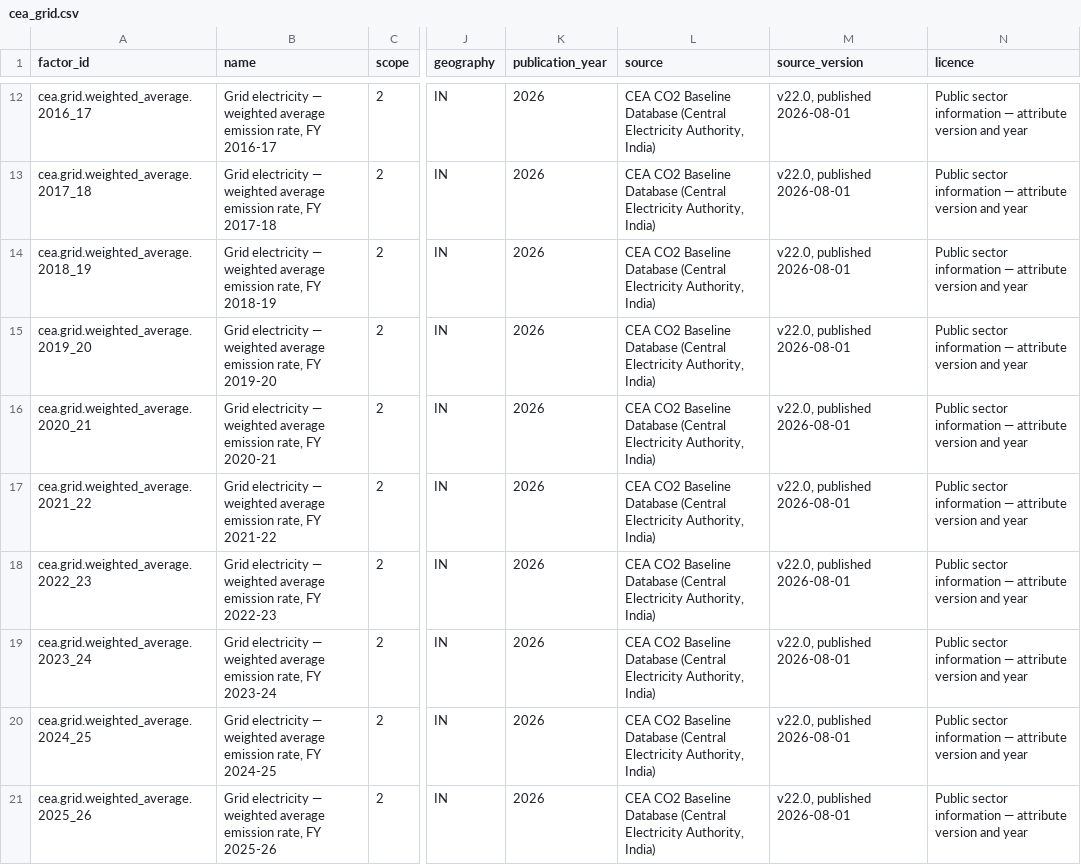
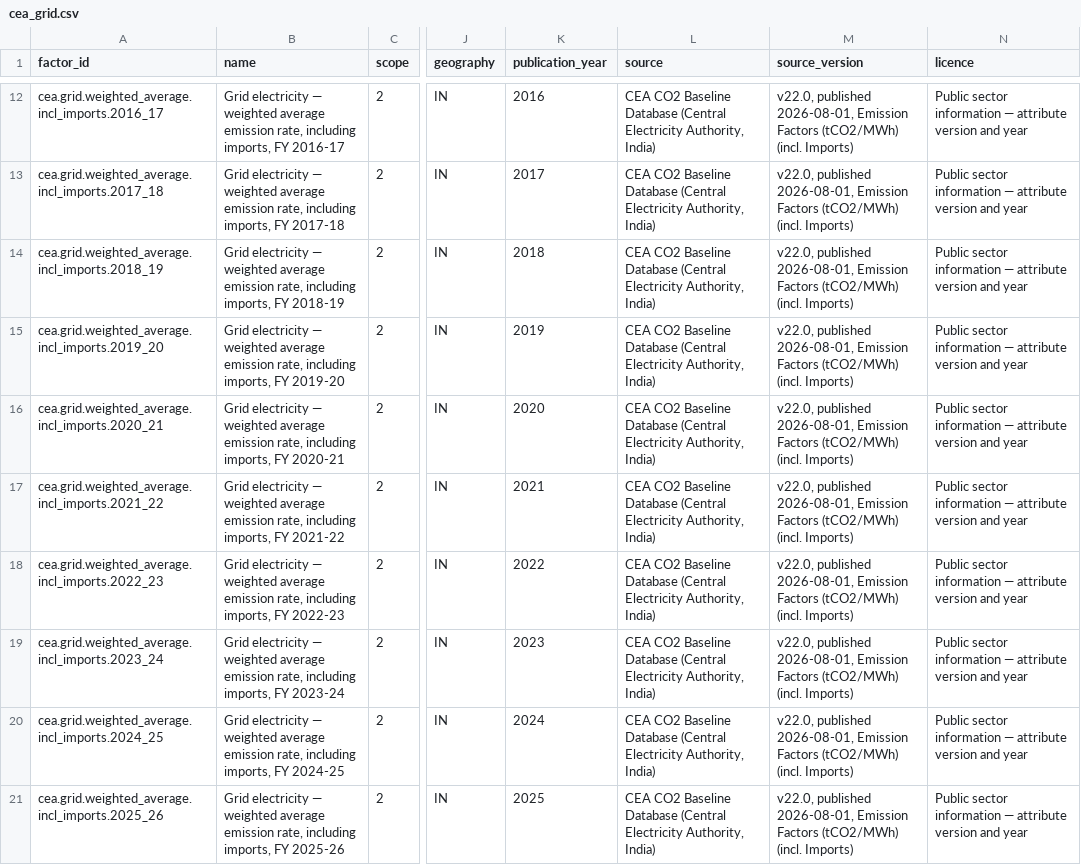
Before and after one commit to aravindjk03/invty-ghg-portal, a CSV file: data/factors/cea_grid.csv, drawn as a sheet; only a part is shown, gaps mark what is left out; the diff covers the shown part only; the diff names each change by its address in the sheet, - before the commit and + after, or states it on an @@ line.

```diff
--- a/data/factors/cea_grid.csv
+++ b/data/factors/cea_grid.csv
-A12 (factor_id): cea.grid.weighted_average.2016_17
+A12 (factor_id): cea.grid.weighted_average.incl_imports.2016_17
-B12 (name): …emission rate, FY 2016-17
+B12 (name): …emission rate, including imports, FY 2016-17
-K12 (publication_year): 2026
+K12 (publication_year): 2016
-M12:M21 (source_version): v22.0, published 2026-08-01
+M12:M21 (source_version): v22.0, published 2026-08-01, Emission Factors (tCO2/MWh) (incl. Imports)
-A13 (factor_id): cea.grid.weighted_average.2017_18
+A13 (factor_id): cea.grid.weighted_average.incl_imports.2017_18
-B13 (name): …emission rate, FY 2017-18
+B13 (name): …emission rate, including imports, FY 2017-18
-K13 (publication_year): 2026
+K13 (publication_year): 2017
-A14 (factor_id): cea.grid.weighted_average.2018_19
+A14 (factor_id): cea.grid.weighted_average.incl_imports.2018_19
-B14 (name): …emission rate, FY 2018-19
+B14 (name): …emission rate, including imports, FY 2018-19
-K14 (publication_year): 2026
+K14 (publication_year): 2018
-A15 (factor_id): cea.grid.weighted_average.2019_20
+A15 (factor_id): cea.grid.weighted_average.incl_imports.2019_20
-B15 (name): …emission rate, FY 2019-20
+B15 (name): …emission rate, including imports, FY 2019-20
-K15 (publication_year): 2026
+K15 (publication_year): 2019
-A16 (factor_id): cea.grid.weighted_average.2020_21
+A16 (factor_id): cea.grid.weighted_average.incl_imports.2020_21
-B16 (name): …emission rate, FY 2020-21
+B16 (name): …emission rate, including imports, FY 2020-21
-K16 (publication_year): 2026
+K16 (publication_year): 2020
-A17 (factor_id): cea.grid.weighted_average.2021_22
+A17 (factor_id): cea.grid.weighted_average.incl_imports.2021_22
-B17 (name): …emission rate, FY 2021-22
+B17 (name): …emission rate, including imports, FY 2021-22
-K17 (publication_year): 2026
+K17 (publication_year): 2021
-A18 (factor_id): cea.grid.weighted_average.2022_23
+A18 (factor_id): cea.grid.weighted_average.incl_imports.2022_23
-B18 (name): …emission rate, FY 2022-23
+B18 (name): …emission rate, including imports, FY 2022-23
-K18 (publication_year): 2026
+K18 (publication_year): 2022
-A19 (factor_id): cea.grid.weighted_average.2023_24
+A19 (factor_id): cea.grid.weighted_average.incl_imports.2023_24
-B19 (name): …emission rate, FY 2023-24
+B19 (name): …emission rate, including imports, FY 2023-24
-K19 (publication_year): 2026
+K19 (publication_year): 2023
-A20 (factor_id): cea.grid.weighted_average.2024_25
+A20 (factor_id): cea.grid.weighted_average.incl_imports.2024_25
-B20 (name): …emission rate, FY 2024-25
+B20 (name): …emission rate, including imports, FY 2024-25
-K20 (publication_year): 2026
+K20 (publication_year): 2024
-A21 (factor_id): cea.grid.weighted_average.2025_26
+A21 (factor_id): cea.grid.weighted_average.incl_imports.2025_26
-B21 (name): …emission rate, FY 2025-26
+B21 (name): …emission rate, including imports, FY 2025-26
-K21 (publication_year): 2026
+K21 (publication_year): 2025
```
Also changed, not shown: 120 edited cells elsewhere in this file, 15 other files.
